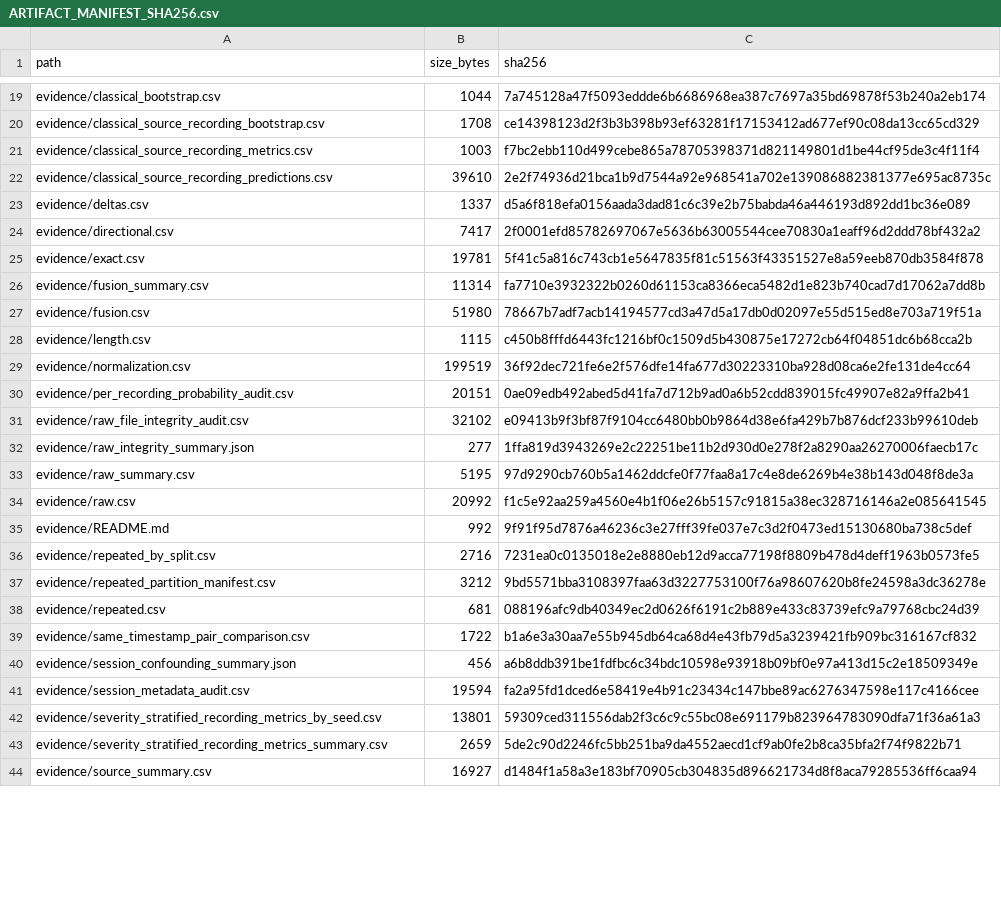
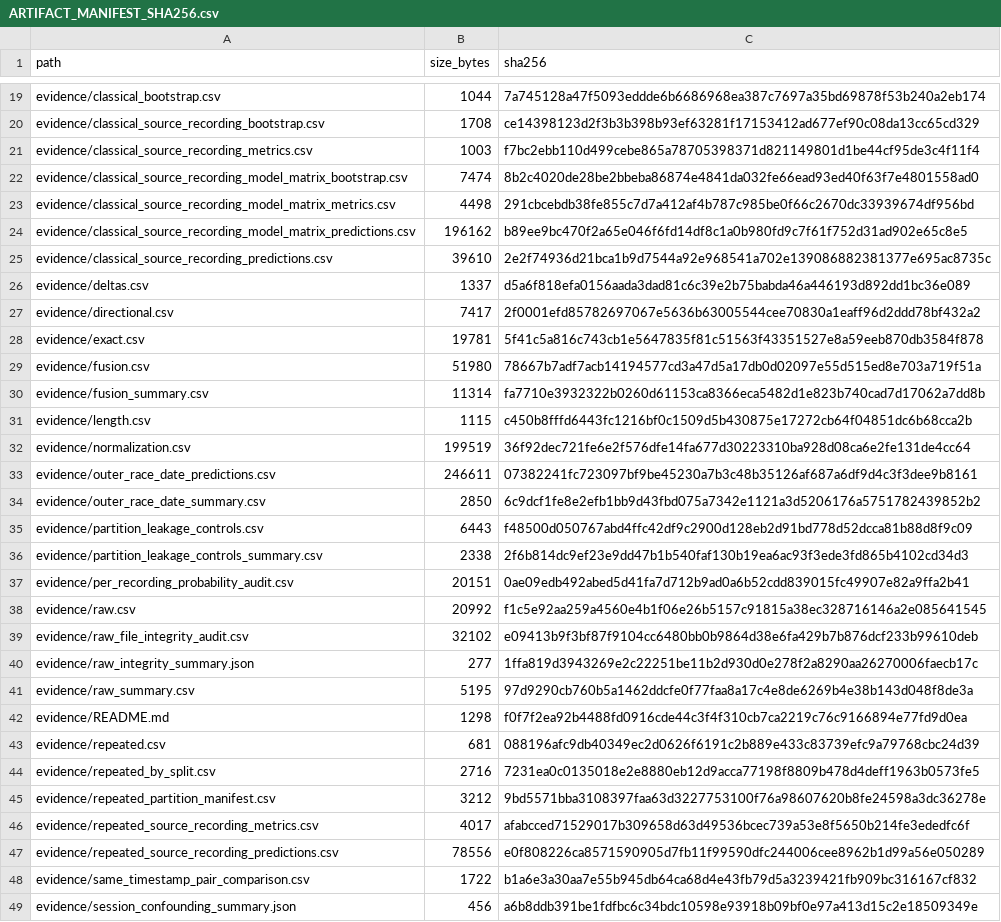
Before and after one commit to YOMMMO/mcc5-bearing-paper-review, a CSV file: review/ARTIFACT_MANIFEST_SHA256.csv, drawn as a sheet; only a part is shown, gaps mark what is left out; the shorter side is filled out with more unchanged rows; the diff covers the shown part only.

Commit message:
Address recording-level and session-confounding review

```diff
--- a/review/ARTIFACT_MANIFEST_SHA256.csv
+++ b/review/ARTIFACT_MANIFEST_SHA256.csv
@@ -21,0 +22,3 @@ path,size_bytes,sha256
+evidence/classical_source_recording_model_matrix_bootstrap.csv,7474,8b2c4020de28be2bbeba86874e4841da032fe66ead93ed40f63f7e4801558ad0
+evidence/classical_source_recording_model_matrix_metrics.csv,4498,291cbcebdb38fe855c7d7a412af4b787c985be0f66c2670dc33939674df956bd
+evidence/classical_source_recording_model_matrix_predictions.csv,196162,b89ee9bc470f2a65e046f6fd14df8c1a0b980fd9c7f61f752d31ad902e65c8e5
@@ -25,0 +29 @@ path,size_bytes,sha256
+evidence/fusion.csv,51980,78667b7adf7acb14194577cd3a47d5a17db0d02097e55d515ed8e703a719f51a
@@ -27 +30,0 @@ path,size_bytes,sha256
-"evidence/fusion.csv",51980,78667b7adf7acb14194577cd3a47d5a17db0d02097e55d515ed8e703a719f51a
@@ -29,0 +33,4 @@ path,size_bytes,sha256
+evidence/outer_race_date_predictions.csv,246611,07382241fc723097bf9be45230a7b3c48b35126af687a6df9d4c3f3dee9b8161
+evidence/outer_race_date_summary.csv,2850,6c9dcf1fe8e2efb1bb9d43fbd075a7342e1121a3d5206176a5751782439852b2
+evidence/partition_leakage_controls.csv,6443,f48500d050767abd4ffc42df9c2900d128eb2d91bd778d52dcca81b88d8f9c09
+evidence/partition_leakage_controls_summary.csv,2338,2f6b814dc9ef23e9dd47b1b540faf130b19ea6ac93f3ede3fd865b4102cd34d3
@@ -30,0 +38 @@ path,size_bytes,sha256
+evidence/raw.csv,20992,f1c5e92aa259a4560e4b1f06e26b5157c91815a38ec328716146a2e085641545
@@ -34,2 +42,2 @@ path,size_bytes,sha256
-"evidence/raw.csv",20992,f1c5e92aa259a4560e4b1f06e26b5157c91815a38ec328716146a2e085641545
-"evidence/README.md",992,9f91f95d7876a46236c3e27fff39fe037e7c3d2f0473ed15130680ba738c5def
+evidence/README.md,1298,f0f7f2ea92b4488fd0916cde44c3f4f310cb7ca2219c76c9166894e77fd9d0ea
+evidence/repeated.csv,681,088196afc9db40349ec2d0626f6191c2b889e433c83739efc9a79768cbc24d39
@@ -38 +46,2 @@ path,size_bytes,sha256
-"evidence/repeated.csv",681,088196afc9db40349ec2d0626f6191c2b889e433c83739efc9a79768cbc24d39
+evidence/repeated_source_recording_metrics.csv,4017,afabcced71529017b309658d63d49536bcec739a53e8f5650b214fe3ededfc6f
+evidence/repeated_source_recording_predictions.csv,78556,e0f808226ca8571590905d7fb11f99590dfc244006cee8962b1d99a56e050289
```
Also changed, not shown: 11 added rows, 3 removed rows, 3 moved rows and 37 edited cells elsewhere in this file, 41 other files.
